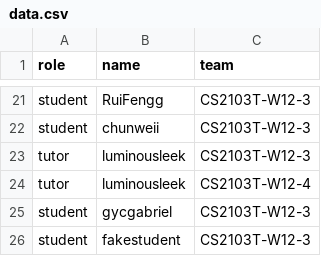
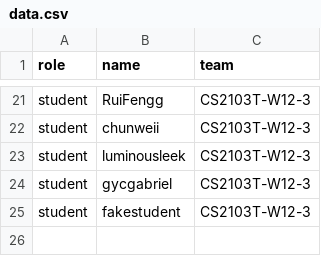
Before and after one commit to yucongkoo/public_data, a CSV file: data.csv, drawn as a sheet; only a part is shown, gaps mark what is left out.

Commit message:
Update data.csv

```diff
--- a/data.csv
+++ b/data.csv
@@ -22,4 +22,3 @@ student,RuiFengg,CS2103T-W12-3
 student,chunweii,CS2103T-W12-3
-tutor,luminousleek,CS2103T-W12-3
-tutor,luminousleek,CS2103T-W12-4
+student,luminousleek,CS2103T-W12-3
 student,gycgabriel,CS2103T-W12-3
```
